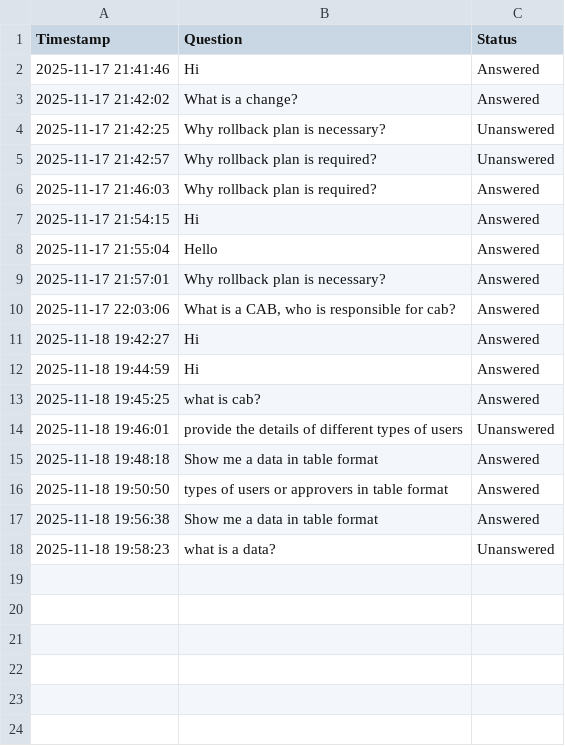
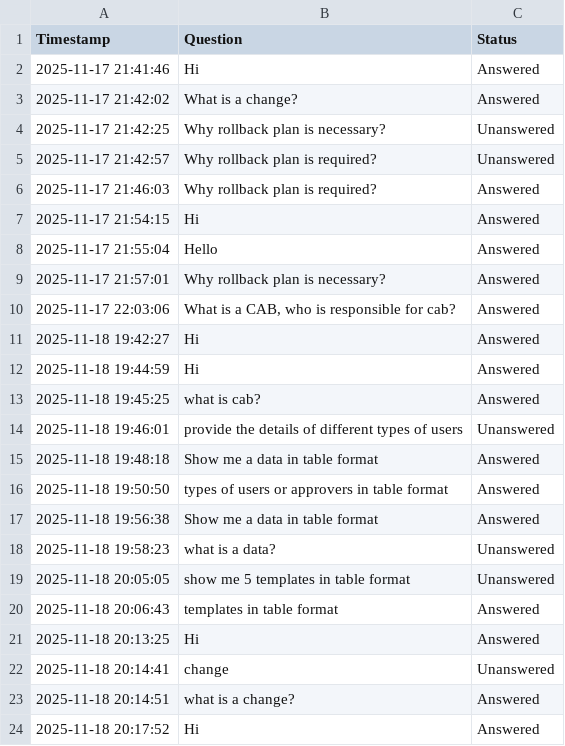
Before and after one commit to Sonu-Thomas-001/Change-Management-Bot, a CSV file: query_logs.csv, drawn as a sheet.

```diff
--- a/query_logs.csv
+++ b/query_logs.csv
@@ -18 +18,7 @@ Timestamp,Question,Status
 2025-11-18 19:58:23,what is a data?,Unanswered
+2025-11-18 20:05:05,show me 5 templates in table format,Unanswered
+2025-11-18 20:06:43,templates in table format,Answered
+2025-11-18 20:13:25,Hi,Answered
+2025-11-18 20:14:41,change,Unanswered
+2025-11-18 20:14:51,what is a change?,Answered
+2025-11-18 20:17:52,Hi,Answered
```
Also changed, not shown: 2 other files.
